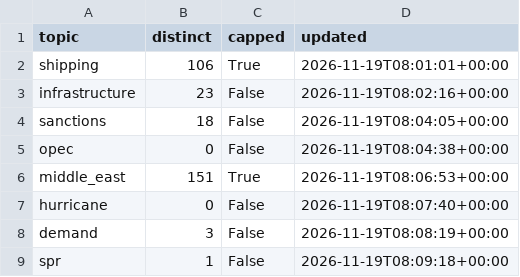
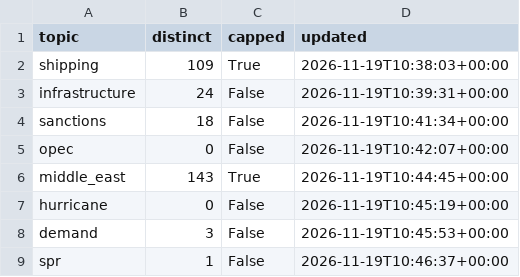
Before and after one commit to lukehamiltn/oil-tracker, a CSV file: news_data/mc_story_counts.csv, drawn as a sheet.

```diff
--- a/news_data/mc_story_counts.csv
+++ b/news_data/mc_story_counts.csv
@@ -1,9 +1,9 @@
 topic,distinct,capped,updated
-shipping,106,True,2026-11-19T08:01:01+00:00
-infrastructure,23,False,2026-11-19T08:02:16+00:00
-sanctions,18,False,2026-11-19T08:04:05+00:00
-opec,0,False,2026-11-19T08:04:38+00:00
-middle_east,151,True,2026-11-19T08:06:53+00:00
-hurricane,0,False,2026-11-19T08:07:40+00:00
-demand,3,False,2026-11-19T08:08:19+00:00
-spr,1,False,2026-11-19T08:09:18+00:00
+shipping,109,True,2026-11-19T10:38:03+00:00
+infrastructure,24,False,2026-11-19T10:39:31+00:00
+sanctions,18,False,2026-11-19T10:41:34+00:00
+opec,0,False,2026-11-19T10:42:07+00:00
+middle_east,143,True,2026-11-19T10:44:45+00:00
+hurricane,0,False,2026-11-19T10:45:19+00:00
+demand,3,False,2026-11-19T10:45:53+00:00
+spr,1,False,2026-11-19T10:46:37+00:00
```
Also changed, not shown: news_data/curve.csv, news_data/feeds/2026-11.csv, 1 other file.
